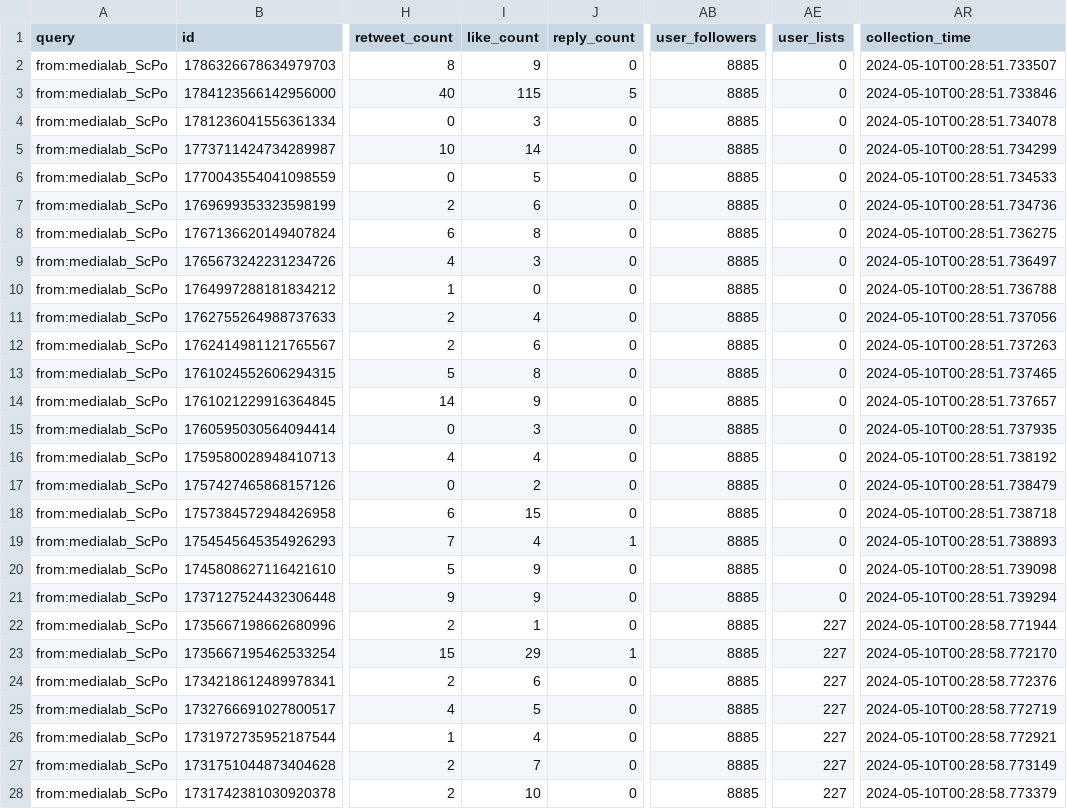
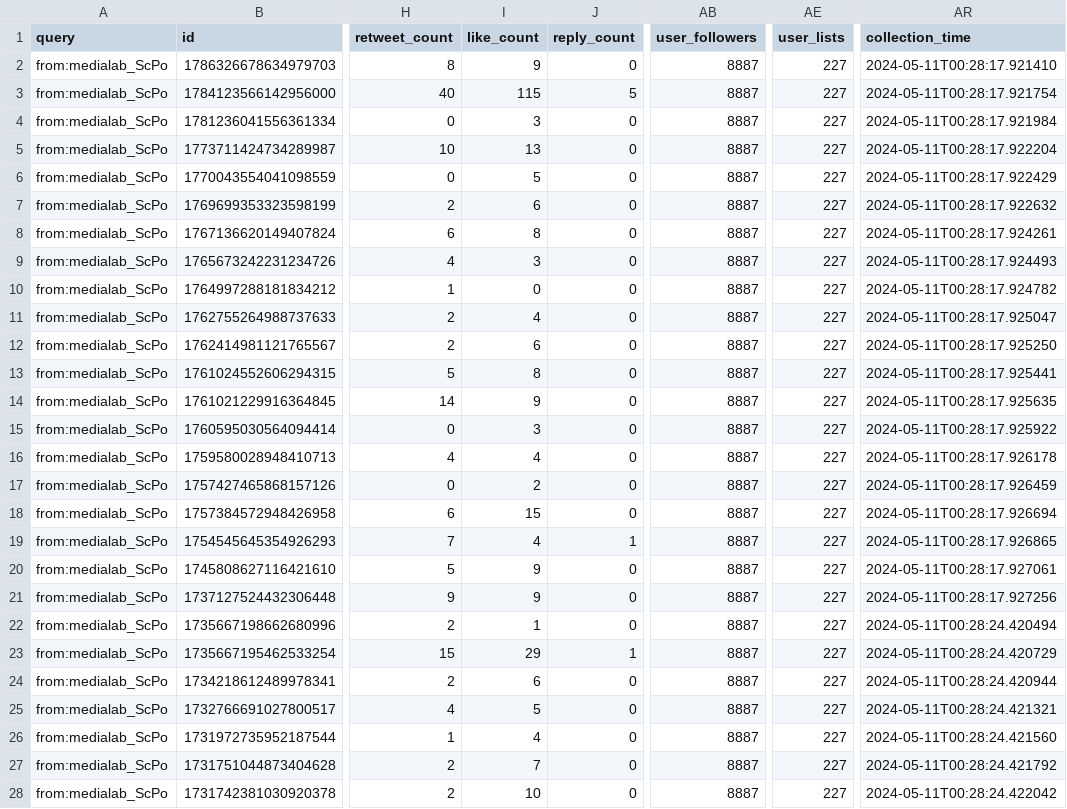
Before and after one commit to AnnaCharles/tweets-enrichment, a CSV file: data/medialab_tweets.csv, drawn as a sheet; only a part is shown, gaps mark what is left out; the diff covers the shown part only; the diff names each change by its address in the sheet, - before the commit and + after, or states it on an @@ line.

```diff
--- a/data/medialab_tweets.csv
+++ b/data/medialab_tweets.csv
-AB2:AB28 (user_followers): 8885
+AB2:AB28 (user_followers): 8887
-AE2:AE21 (user_lists): 0
+AE2:AE21 (user_lists): 227
-AR2 (collection_time): 2024-05-10T00:28:51.733507
+AR2 (collection_time): 2024-05-11T00:28:17.921410
-AR3 (collection_time): 2024-05-10T00:28:51.733846
+AR3 (collection_time): 2024-05-11T00:28:17.921754
-AR4 (collection_time): 2024-05-10T00:28:51.734078
+AR4 (collection_time): 2024-05-11T00:28:17.921984
-I5 (like_count): 14
+I5 (like_count): 13
-AR5 (collection_time): 2024-05-10T00:28:51.734299
+AR5 (collection_time): 2024-05-11T00:28:17.922204
-AR6 (collection_time): 2024-05-10T00:28:51.734533
+AR6 (collection_time): 2024-05-11T00:28:17.922429
-AR7 (collection_time): 2024-05-10T00:28:51.734736
+AR7 (collection_time): 2024-05-11T00:28:17.922632
-AR8 (collection_time): 2024-05-10T00:28:51.736275
+AR8 (collection_time): 2024-05-11T00:28:17.924261
-AR9 (collection_time): 2024-05-10T00:28:51.736497
+AR9 (collection_time): 2024-05-11T00:28:17.924493
-AR10 (collection_time): 2024-05-10T00:28:51.736788
+AR10 (collection_time): 2024-05-11T00:28:17.924782
-AR11 (collection_time): 2024-05-10T00:28:51.737056
+AR11 (collection_time): 2024-05-11T00:28:17.925047
-AR12 (collection_time): 2024-05-10T00:28:51.737263
+AR12 (collection_time): 2024-05-11T00:28:17.925250
-AR13 (collection_time): 2024-05-10T00:28:51.737465
+AR13 (collection_time): 2024-05-11T00:28:17.925441
-AR14 (collection_time): 2024-05-10T00:28:51.737657
+AR14 (collection_time): 2024-05-11T00:28:17.925635
-AR15 (collection_time): 2024-05-10T00:28:51.737935
+AR15 (collection_time): 2024-05-11T00:28:17.925922
-AR16 (collection_time): 2024-05-10T00:28:51.738192
+AR16 (collection_time): 2024-05-11T00:28:17.926178
-AR17 (collection_time): 2024-05-10T00:28:51.738479
+AR17 (collection_time): 2024-05-11T00:28:17.926459
-AR18 (collection_time): 2024-05-10T00:28:51.738718
+AR18 (collection_time): 2024-05-11T00:28:17.926694
-AR19 (collection_time): 2024-05-10T00:28:51.738893
+AR19 (collection_time): 2024-05-11T00:28:17.926865
-AR20 (collection_time): 2024-05-10T00:28:51.739098
+AR20 (collection_time): 2024-05-11T00:28:17.927061
-AR21 (collection_time): 2024-05-10T00:28:51.739294
+AR21 (collection_time): 2024-05-11T00:28:17.927256
-AR22 (collection_time): 2024-05-10T00:28:58.771944
+AR22 (collection_time): 2024-05-11T00:28:24.420494
-AR23 (collection_time): 2024-05-10T00:28:58.772170
+AR23 (collection_time): 2024-05-11T00:28:24.420729
-AR24 (collection_time): 2024-05-10T00:28:58.772376
+AR24 (collection_time): 2024-05-11T00:28:24.420944
-AR25 (collection_time): 2024-05-10T00:28:58.772719
+AR25 (collection_time): 2024-05-11T00:28:24.421321
-AR26 (collection_time): 2024-05-10T00:28:58.772921
+AR26 (collection_time): 2024-05-11T00:28:24.421560
-AR27 (collection_time): 2024-05-10T00:28:58.773149
+AR27 (collection_time): 2024-05-11T00:28:24.421792
-AR28 (collection_time): 2024-05-10T00:28:58.773379
+AR28 (collection_time): 2024-05-11T00:28:24.422042
```
Also changed, not shown: 46 edited cells elsewhere in this file.
